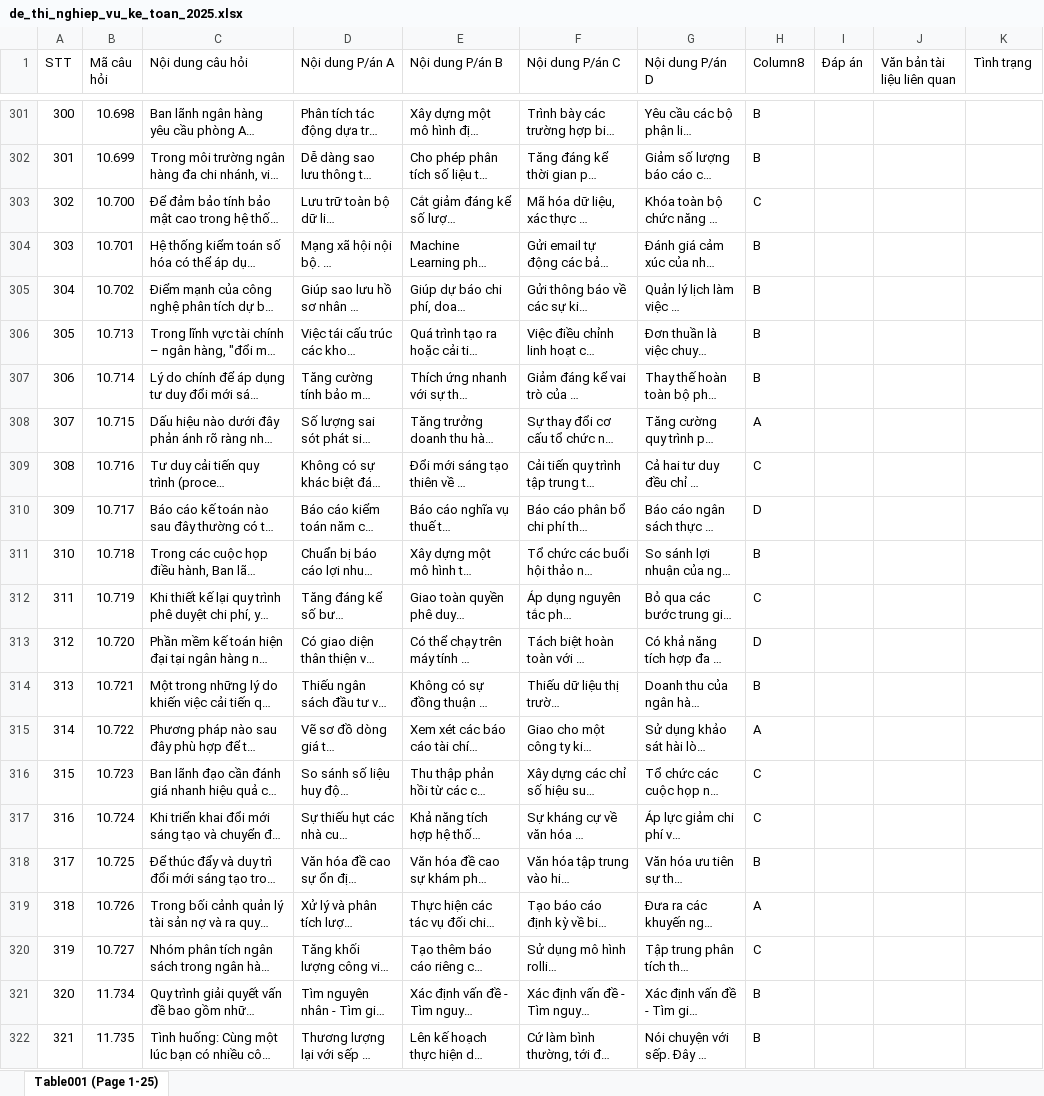
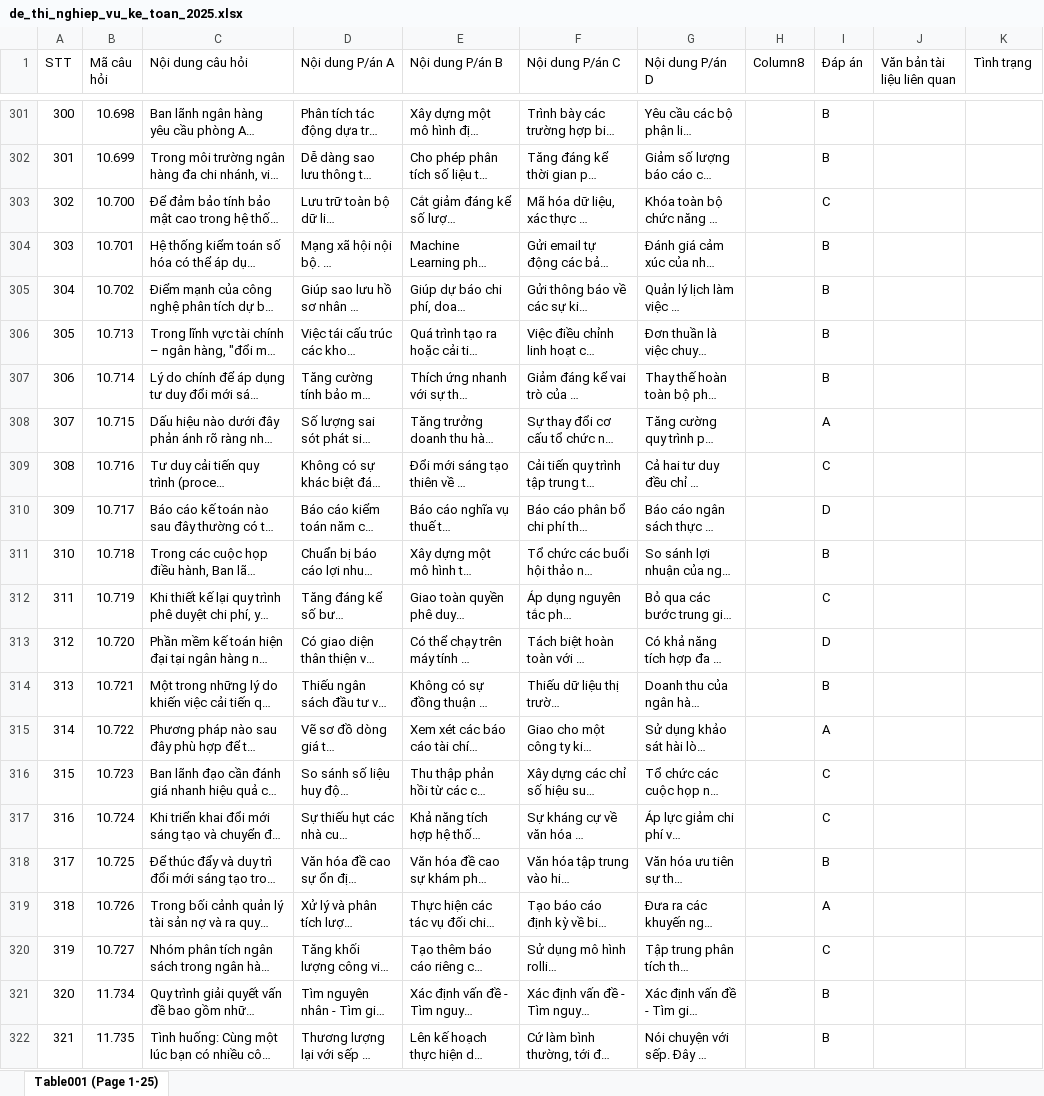
Before and after one commit to dongts/training, an Excel workbook: question_extractor/de_thi_nghiep_vu_ke_toan_2025.xlsx, sheet Table001 (Page 1-25), drawn as a sheet; only a part is shown, gaps mark what is left out; long unchanged cells end in …; values as stored, in another font and other column widths than the file's, no borders; table styles not drawn; the diff covers the shown part only; the diff names each change by its address in the sheet, - before the commit and + after, or states it on an @@ line.

```diff
--- a/question_extractor/de_thi_nghiep_vu_ke_toan_2025.xlsx (sheet Table001 (Page 1-25))
+++ b/question_extractor/de_thi_nghiep_vu_ke_toan_2025.xlsx (sheet Table001 (Page 1-25))
-H301:H302 (Column8): B
+H301:H302 (Column8): (empty)
-I301:I302 (Đáp án): (empty)
+I301:I302 (Đáp án): B
-H303 (Column8): C
+H303 (Column8): (empty)
-I303 (Đáp án): (empty)
+I303 (Đáp án): C
-H304:H307 (Column8): B
+H304:H307 (Column8): (empty)
-I304:I307 (Đáp án): (empty)
+I304:I307 (Đáp án): B
-H308 (Column8): A
+H308 (Column8): (empty)
-I308 (Đáp án): (empty)
+I308 (Đáp án): A
-H309 (Column8): C
+H309 (Column8): (empty)
-I309 (Đáp án): (empty)
+I309 (Đáp án): C
-H310 (Column8): D
+H310 (Column8): (empty)
-I310 (Đáp án): (empty)
+I310 (Đáp án): D
-H311 (Column8): B
+H311 (Column8): (empty)
-I311 (Đáp án): (empty)
+I311 (Đáp án): B
-H312 (Column8): C
+H312 (Column8): (empty)
-I312 (Đáp án): (empty)
+I312 (Đáp án): C
-H313 (Column8): D
+H313 (Column8): (empty)
-I313 (Đáp án): (empty)
+I313 (Đáp án): D
-H314 (Column8): B
+H314 (Column8): (empty)
-I314 (Đáp án): (empty)
+I314 (Đáp án): B
-H315 (Column8): A
+H315 (Column8): (empty)
-I315 (Đáp án): (empty)
+I315 (Đáp án): A
-H316:H317 (Column8): C
+H316:H317 (Column8): (empty)
-I316:I317 (Đáp án): (empty)
+I316:I317 (Đáp án): C
-H318 (Column8): B
+H318 (Column8): (empty)
-I318 (Đáp án): (empty)
+I318 (Đáp án): B
-H319 (Column8): A
+H319 (Column8): (empty)
-I319 (Đáp án): (empty)
+I319 (Đáp án): A
-H320 (Column8): C
+H320 (Column8): (empty)
-I320 (Đáp án): (empty)
+I320 (Đáp án): C
-H321:H322 (Column8): B
+H321:H322 (Column8): (empty)
-I321:I322 (Đáp án): (empty)
+I321:I322 (Đáp án): B
```
Also changed, not shown: 193 edited cells elsewhere in this sheet, 2 other files.
